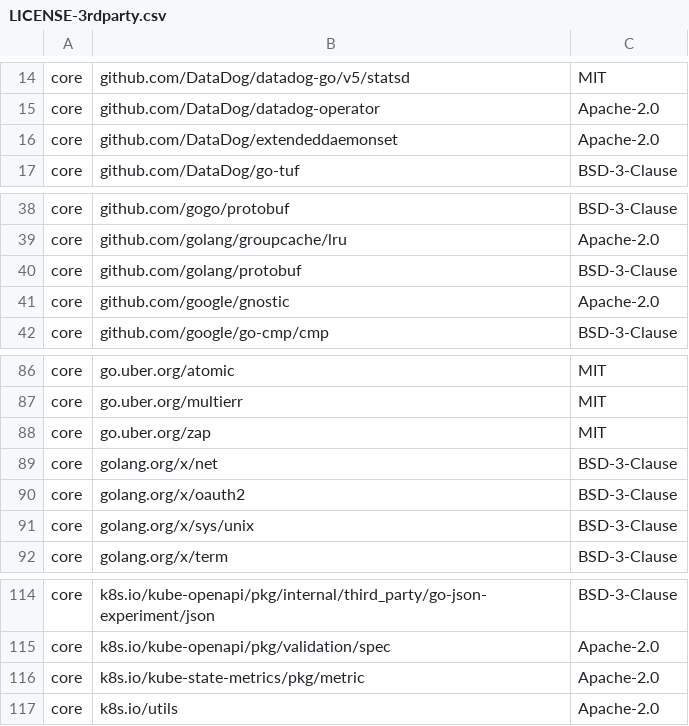
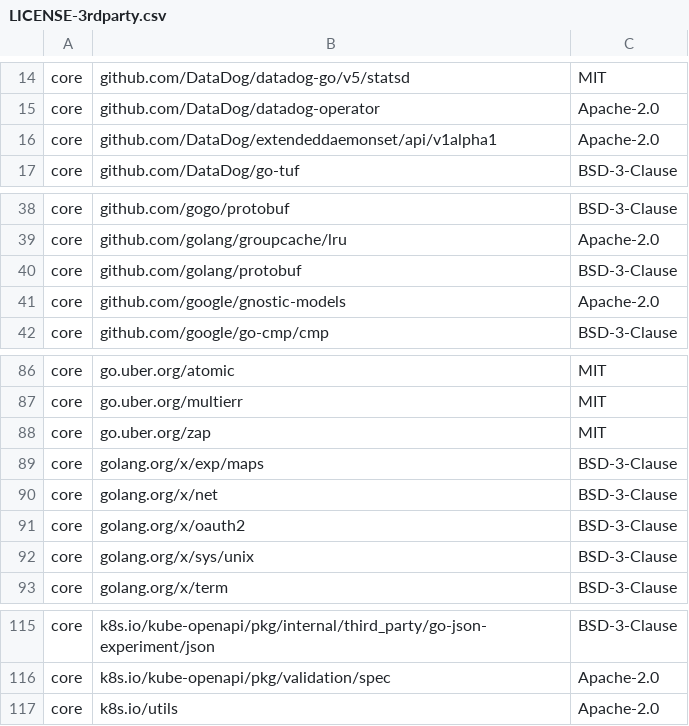
Before and after one commit to DataDog/datadog-operator, a CSV file: LICENSE-3rdparty.csv, drawn as a sheet; only a part is shown, gaps mark what is left out.

```diff
--- a/LICENSE-3rdparty.csv
+++ b/LICENSE-3rdparty.csv
@@ -15,3 +15,3 @@ core,github.com/DataDog/datadog-go/v5/statsd,MIT
 core,github.com/DataDog/datadog-operator,Apache-2.0
-core,github.com/DataDog/extendeddaemonset,Apache-2.0
+core,github.com/DataDog/extendeddaemonset/api/v1alpha1,Apache-2.0
 core,github.com/DataDog/go-tuf,BSD-3-Clause
@@ -40,3 +40,3 @@ core,github.com/golang/groupcache/lru,Apache-2.0
 core,github.com/golang/protobuf,BSD-3-Clause
-core,github.com/google/gnostic,Apache-2.0
+core,github.com/google/gnostic-models,Apache-2.0
 core,github.com/google/go-cmp/cmp,BSD-3-Clause
@@ -88,2 +88,3 @@ core,go.uber.org/multierr,MIT
 core,go.uber.org/zap,MIT
+core,golang.org/x/exp/maps,BSD-3-Clause
 core,golang.org/x/net,BSD-3-Clause
@@ -115,3 +116,2 @@ core,k8s.io/kube-openapi/pkg/internal/third_party/go-json-experiment/json,BSD-3-
 core,k8s.io/kube-openapi/pkg/validation/spec,Apache-2.0
-core,k8s.io/kube-state-metrics/pkg/metric,Apache-2.0
 core,k8s.io/utils,Apache-2.0
```
Also changed, not shown: 9 other files.
